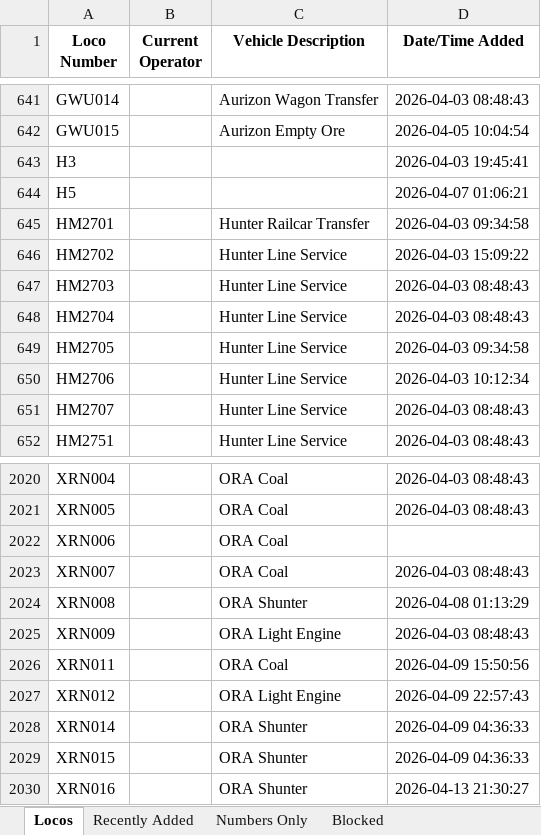
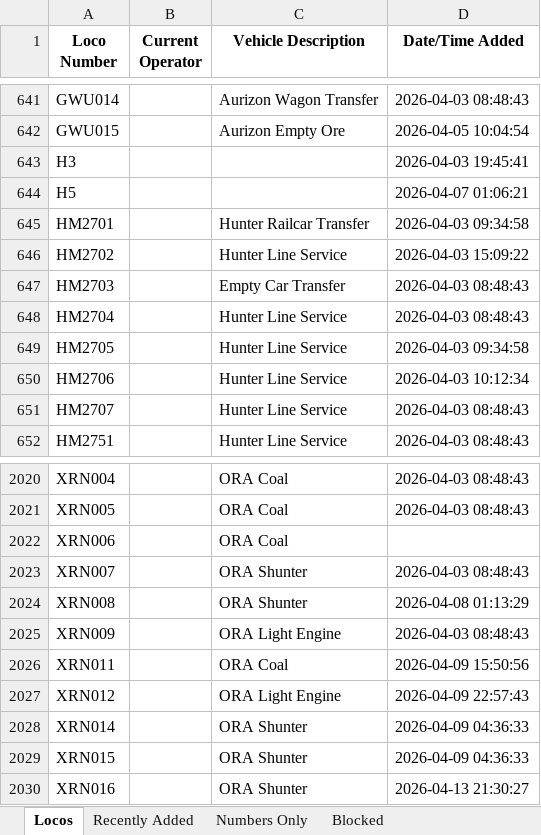
Before and after one commit to grahame21/railops-frontend, an Excel workbook: downloads/loco_database.xlsx, sheet Locos, drawn as a sheet; only a part is shown, gaps mark what is left out; values as stored, in another font and other column widths than the file's, no borders; the diff covers the shown part only; the diff names each change by its address in the sheet, - before the commit and + after, or states it on an @@ line.

```diff
--- a/downloads/loco_database.xlsx (sheet Locos)
+++ b/downloads/loco_database.xlsx (sheet Locos)
-C647 (Vehicle Description): Hunter Line Service
+C647 (Vehicle Description): Empty Car Transfer
-C2023 (Vehicle Description): ORA Coal
+C2023 (Vehicle Description): ORA Shunter
```
Also changed, not shown: 7 edited cells elsewhere in this sheet, sheet Recently Added, downloads/loco_numbers_only.xlsx, 3 other files.
